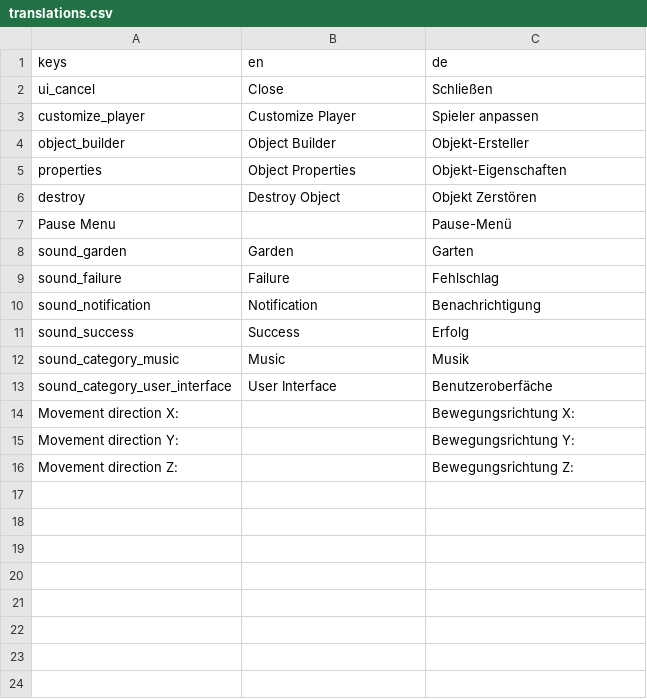
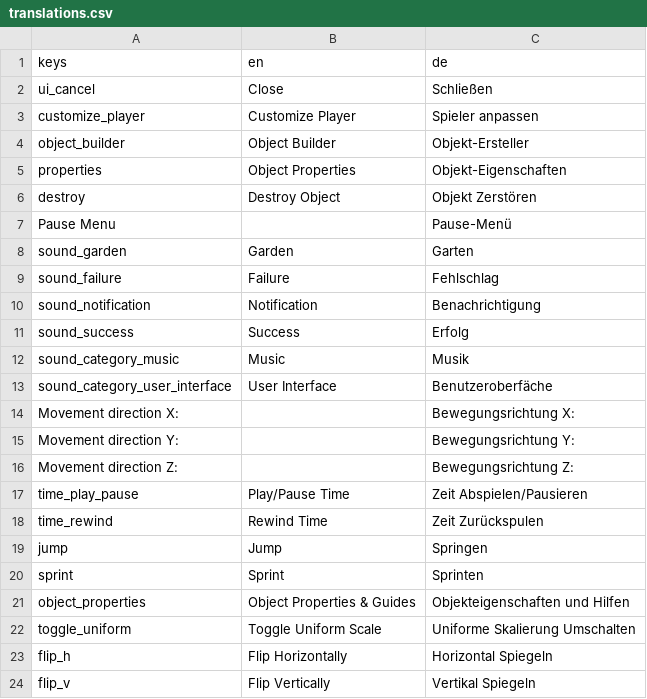
Before and after one commit to gb2dev/CraftMoon, a CSV file: translations.csv, drawn as a sheet; the diff names each change by its address in the sheet, - before the commit and + after, or states it on an @@ line.

Commit message:
Update translations

```diff
--- a/translations.csv
+++ b/translations.csv
+row 17: time_play_pause | Play/Pause Time | Zeit Abspielen/Pausieren
+row 18: time_rewind | Rewind Time | Zeit Zurückspulen
+row 19: jump | Jump | Springen
+row 20: sprint | Sprint | Sprinten
+row 21: object_properties | Object Properties & Guides | Objekteigenschaften und Hilfen
+row 22: toggle_uniform | Toggle Uniform Scale | Uniforme Skalierung Umschalten
+row 23: flip_h | Flip Horizontally | Horizontal Spiegeln
+row 24: flip_v | Flip Vertically | Vertikal Spiegeln
```
Also changed, not shown: 2 other files.
